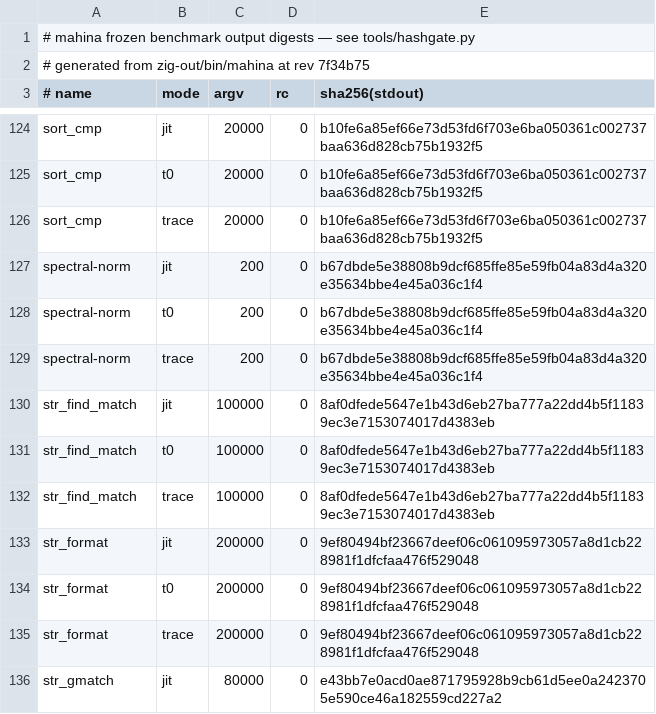
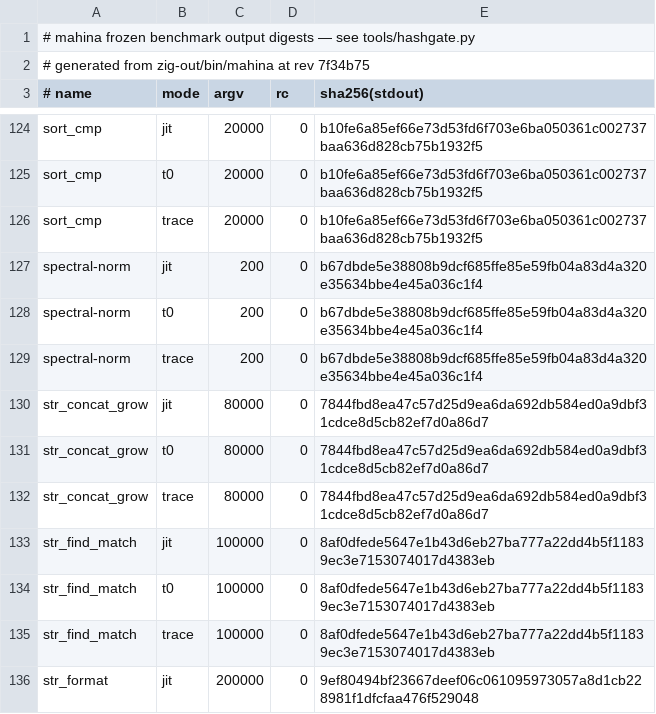
Before and after one commit to serialexp/lune, a TSV file: bench/refs/output-hashes.tsv, drawn as a sheet; only a part is shown, gaps mark what is left out; the shorter side is filled out with more unchanged rows.

```diff
--- a/bench/refs/output-hashes.tsv
+++ b/bench/refs/output-hashes.tsv
@@ -129,2 +129,5 @@ spectral-norm	t0	200	0	b67dbde5e38808b9dcf685ffe85e59fb04a83d4a320e35634bbe4e45a
 spectral-norm	trace	200	0	b67dbde5e38808b9dcf685ffe85e59fb04a83d4a320e35634bbe4e45a036c1f4
+str_concat_grow	jit	80000	0	7844fbd8ea47c57d25d9ea6da692db584ed0a9dbf31cdce8d5cb82ef7d0a86d7
+str_concat_grow	t0	80000	0	7844fbd8ea47c57d25d9ea6da692db584ed0a9dbf31cdce8d5cb82ef7d0a86d7
+str_concat_grow	trace	80000	0	7844fbd8ea47c57d25d9ea6da692db584ed0a9dbf31cdce8d5cb82ef7d0a86d7
 str_find_match	jit	100000	0	8af0dfede5647e1b43d6eb27ba777a22dd4b5f11839ec3e7153074017d4383eb
```
Also changed, not shown: 7 other files.
